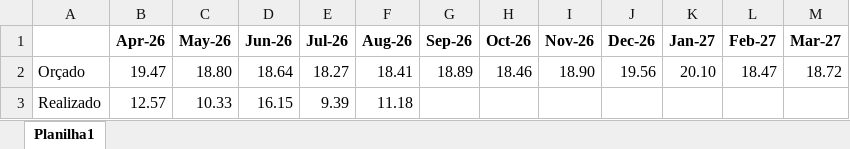
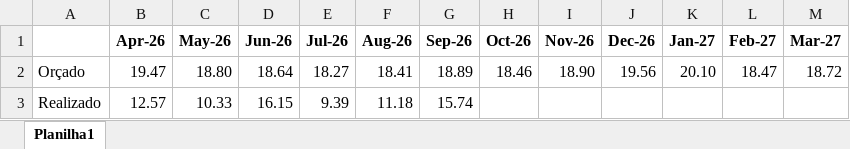
Before and after one commit to Regenier01/budgetflow-insights, an Excel workbook: Diarias/Diarias.xlsx, sheet Planilha1, drawn as a sheet; values as stored, in another font and other column widths than the file's, no borders; the diff names each change by its address in the sheet, - before the commit and + after, or states it on an @@ line.

```diff
--- a/Diarias/Diarias.xlsx (sheet Planilha1)
+++ b/Diarias/Diarias.xlsx (sheet Planilha1)
-G3 (Sep-26): (empty)
+G3 (Sep-26): 15.74
```
Also changed, not shown: Estoque/Estoque 05.2026.xlsx, 8 other files.
